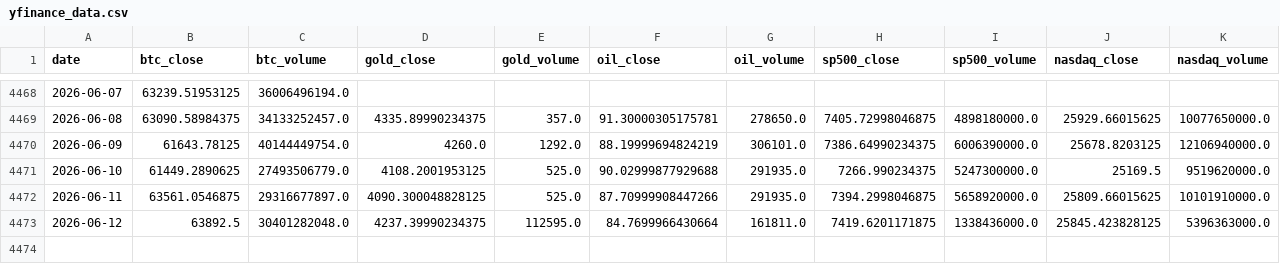
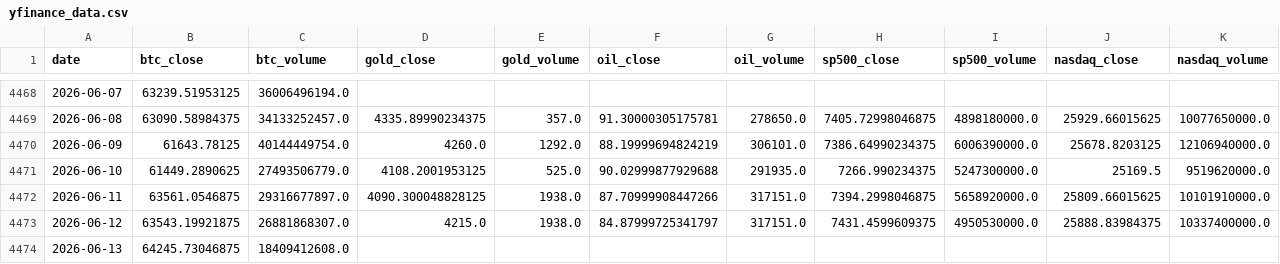
Before and after one commit to mooja4870-cyber/btc_forecast, a CSV file: data/raw/yfinance_data.csv, drawn as a sheet; only a part is shown, gaps mark what is left out; rows hold the shown columns only; the diff covers the shown part only; the diff names each change by its address in the sheet, - before the commit and + after, or states it on an @@ line.

```diff
--- a/data/raw/yfinance_data.csv
+++ b/data/raw/yfinance_data.csv
-E4472 (gold_volume): 525.0
+E4472 (gold_volume): 1938.0
-G4472 (oil_volume): 291935.0
+G4472 (oil_volume): 317151.0
-B4473 (btc_close): 63892.5
+B4473 (btc_close): 63543.19921875
-C4473 (btc_volume): 30401282048.0
+C4473 (btc_volume): 26881868307.0
-D4473 (gold_close): 4237.39990234375
+D4473 (gold_close): 4215.0
-E4473 (gold_volume): 112595.0
+E4473 (gold_volume): 1938.0
-F4473 (oil_close): 84.7699966430664
+F4473 (oil_close): 84.87999725341797
-G4473 (oil_volume): 161811.0
+G4473 (oil_volume): 317151.0
-H4473 (sp500_close): 7419.6201171875
+H4473 (sp500_close): 7431.4599609375
-I4473 (sp500_volume): 1338436000.0
+I4473 (sp500_volume): 4950530000.0
-J4473 (nasdaq_close): 25845.423828125
+J4473 (nasdaq_close): 25888.83984375
-K4473 (nasdaq_volume): 5396363000.0
+K4473 (nasdaq_volume): 10337400000.0
+row 4474: 2026-06-13 | 64245.73046875 | 18409412608.0
```
Also changed, not shown: 2 edited cells elsewhere in this file, 53 other files.
